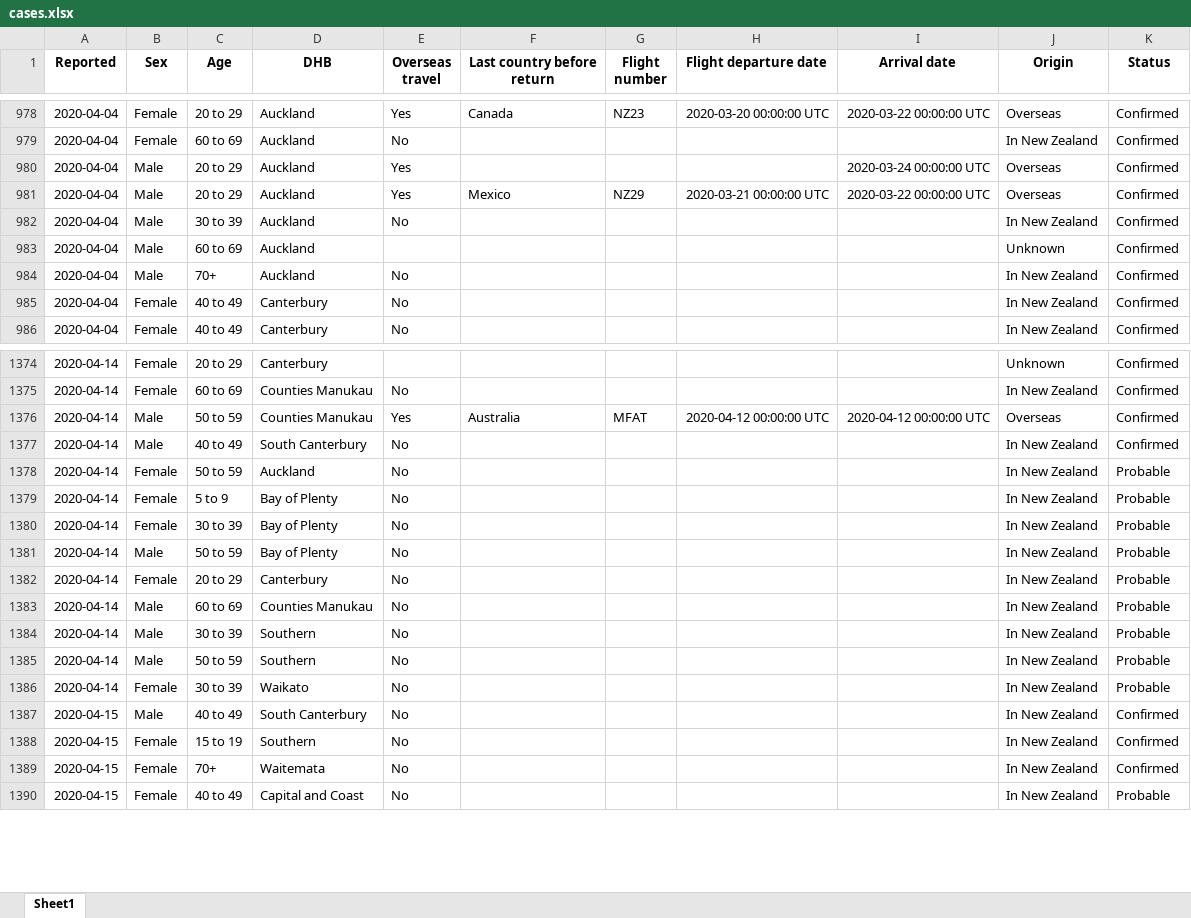
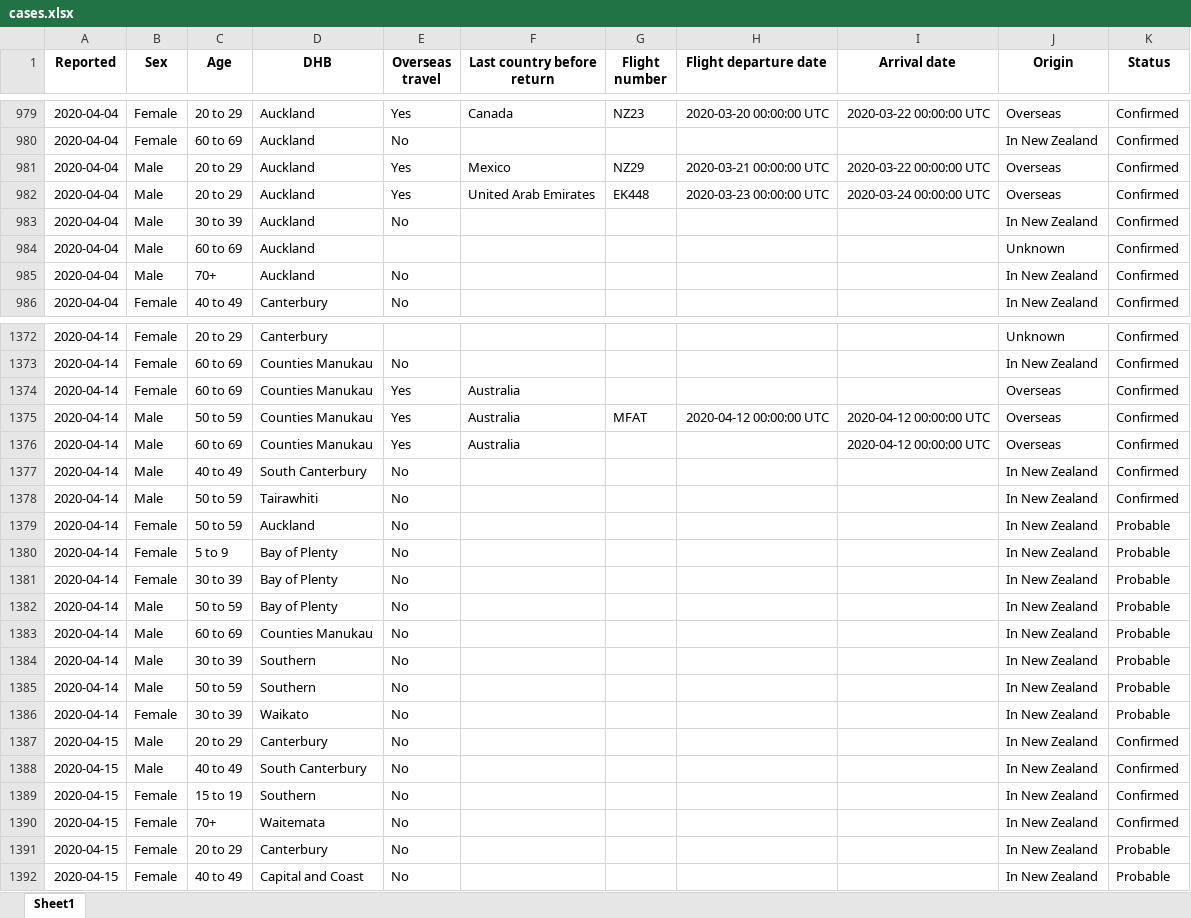
Before and after one commit to nzherald/nz-covid19-data, an Excel workbook: data/cases.xlsx, sheet Sheet1, drawn as a sheet; only a part is shown, gaps mark what is left out; values as stored, in another font and other column widths than the file's, no borders; removed rows and columns are numbered as before the commit, all else as after; the diff covers the shown part only; the diff names each change by its address in the sheet, - before the commit and + after, or states it on an @@ line.

```diff
--- a/data/cases.xlsx (sheet Sheet1)
+++ b/data/cases.xlsx (sheet Sheet1)
-row 980: 2020-04-04 | Male | 20 to 29 | Auckland | Yes |  |  |  | 2020-03-24 00:00:00 UTC | Overseas | Confirmed
+row 982: 2020-04-04 | Male | 20 to 29 | Auckland | Yes | United Arab Emirates | EK448 | 2020-03-23 00:00:00 UTC | 2020-03-24 00:00:00 UTC | Overseas | Confirmed
-row 985: 2020-04-04 | Female | 40 to 49 | Canterbury | No |  |  |  |  | In New Zealand | Confirmed
+row 1374: 2020-04-14 | Female | 60 to 69 | Counties Manukau | Yes | Australia |  |  |  | Overseas | Confirmed
+row 1376: 2020-04-14 | Male | 60 to 69 | Counties Manukau | Yes | Australia |  |  | 2020-04-12 00:00:00 UTC | Overseas | Confirmed
+row 1378: 2020-04-14 | Male | 50 to 59 | Tairawhiti | No |  |  |  |  | In New Zealand | Confirmed
-row 1382: 2020-04-14 | Female | 20 to 29 | Canterbury | No |  |  |  |  | In New Zealand | Probable
+row 1387: 2020-04-15 | Male | 20 to 29 | Canterbury | No |  |  |  |  | In New Zealand | Confirmed
+row 1391: 2020-04-15 | Female | 20 to 29 | Canterbury | No |  |  |  |  | In New Zealand | Probable
```
Also changed, not shown: 48 added rows, 9 removed rows, 2 moved rows and 200 edited cells elsewhere in this sheet, data/days.xlsx, 7 other files.
